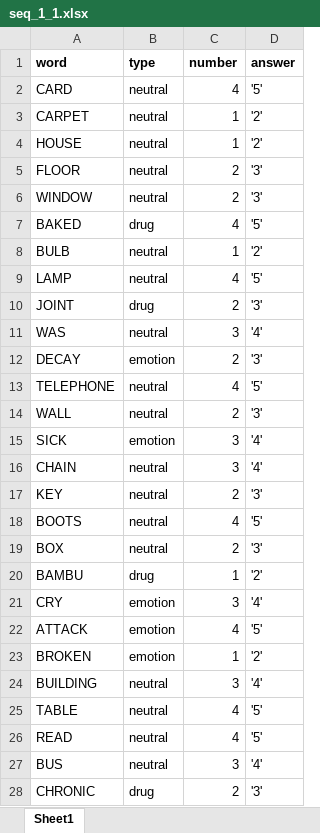
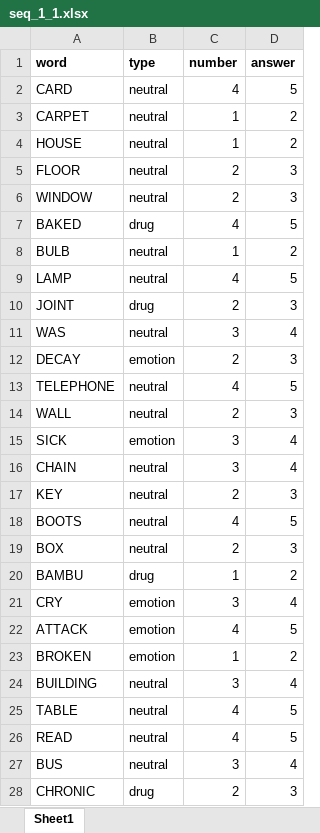
Before and after one commit to vano31/Cocaine_Stroop_Test, an Excel workbook: runs/seq_1_1.xlsx, sheet Sheet1, drawn as a sheet; only a part is shown; values as stored, in another font and other column widths than the file's, no borders; the diff covers the shown part only; the diff names each change by its address in the sheet, - before the commit and + after, or states it on an @@ line.

Commit message:
Upload Sequence sheets with 'Answer' in Integer format

```diff
--- a/runs/seq_1_1.xlsx (sheet Sheet1)
+++ b/runs/seq_1_1.xlsx (sheet Sheet1)
-D2 (answer): '5'
+D2 (answer): 5
-D3:D4 (answer): '2'
+D3:D4 (answer): 2
-D5:D6 (answer): '3'
+D5:D6 (answer): 3
-D7 (answer): '5'
+D7 (answer): 5
-D8 (answer): '2'
+D8 (answer): 2
-D9 (answer): '5'
+D9 (answer): 5
-D10 (answer): '3'
+D10 (answer): 3
-D11 (answer): '4'
+D11 (answer): 4
-D12 (answer): '3'
+D12 (answer): 3
-D13 (answer): '5'
+D13 (answer): 5
-D14 (answer): '3'
+D14 (answer): 3
-D15:D16 (answer): '4'
+D15:D16 (answer): 4
-D17 (answer): '3'
+D17 (answer): 3
-D18 (answer): '5'
+D18 (answer): 5
-D19 (answer): '3'
+D19 (answer): 3
-D20 (answer): '2'
+D20 (answer): 2
-D21 (answer): '4'
+D21 (answer): 4
-D22 (answer): '5'
+D22 (answer): 5
-D23 (answer): '2'
+D23 (answer): 2
-D24 (answer): '4'
+D24 (answer): 4
-D25:D26 (answer): '5'
+D25:D26 (answer): 5
-D27 (answer): '4'
+D27 (answer): 4
-D28 (answer): '3'
+D28 (answer): 3
```
Also changed, not shown: 37 edited cells elsewhere in this sheet, runs/seq_1_3.xlsx, runs/seq_2_1.xlsx, 6 other files.
